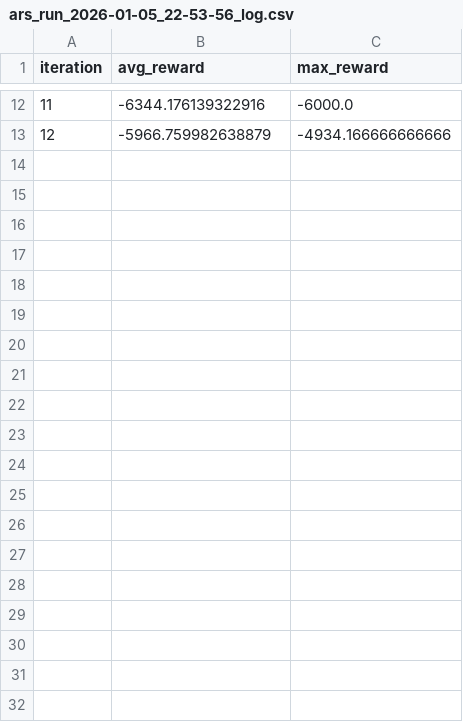
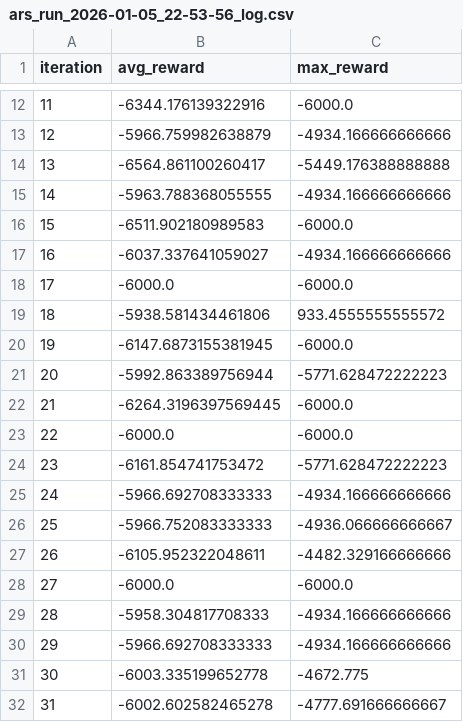
Before and after one commit to alexbirs27/RL-Project-2d-driving-simulator, a CSV file: logs/ars_run_2026-01-05_22-53-56_log.csv, drawn as a sheet; only a part is shown, gaps mark what is left out; the diff covers the shown part only; the diff names each change by its address in the sheet, - before the commit and + after, or states it on an @@ line.

```diff
--- a/logs/ars_run_2026-01-05_22-53-56_log.csv
+++ b/logs/ars_run_2026-01-05_22-53-56_log.csv
+row 14: 13 | -6564.861100260417 | -5449.176388888888
+row 15: 14 | -5963.788368055555 | -4934.166666666666
+row 16: 15 | -6511.902180989583 | -6000.0
+row 17: 16 | -6037.337641059027 | -4934.166666666666
+row 18: 17 | -6000.0 | -6000.0
+row 19: 18 | -5938.581434461806 | 933.4555555555572
+row 20: 19 | -6147.6873155381945 | -6000.0
+row 21: 20 | -5992.863389756944 | -5771.628472222223
+row 22: 21 | -6264.3196397569445 | -6000.0
+row 23: 22 | -6000.0 | -6000.0
+row 24: 23 | -6161.854741753472 | -5771.628472222223
+row 25: 24 | -5966.692708333333 | -4934.166666666666
+row 26: 25 | -5966.752083333333 | -4936.066666666667
+row 27: 26 | -6105.952322048611 | -4482.329166666666
+row 28: 27 | -6000.0 | -6000.0
+row 29: 28 | -5958.304817708333 | -4934.166666666666
+row 30: 29 | -5966.692708333333 | -4934.166666666666
+row 31: 30 | -6003.335199652778 | -4672.775
+row 32: 31 | -6002.602582465278 | -4777.691666666667
```
Also changed, not shown: 19 added rows elsewhere in this file, 6 other files.
